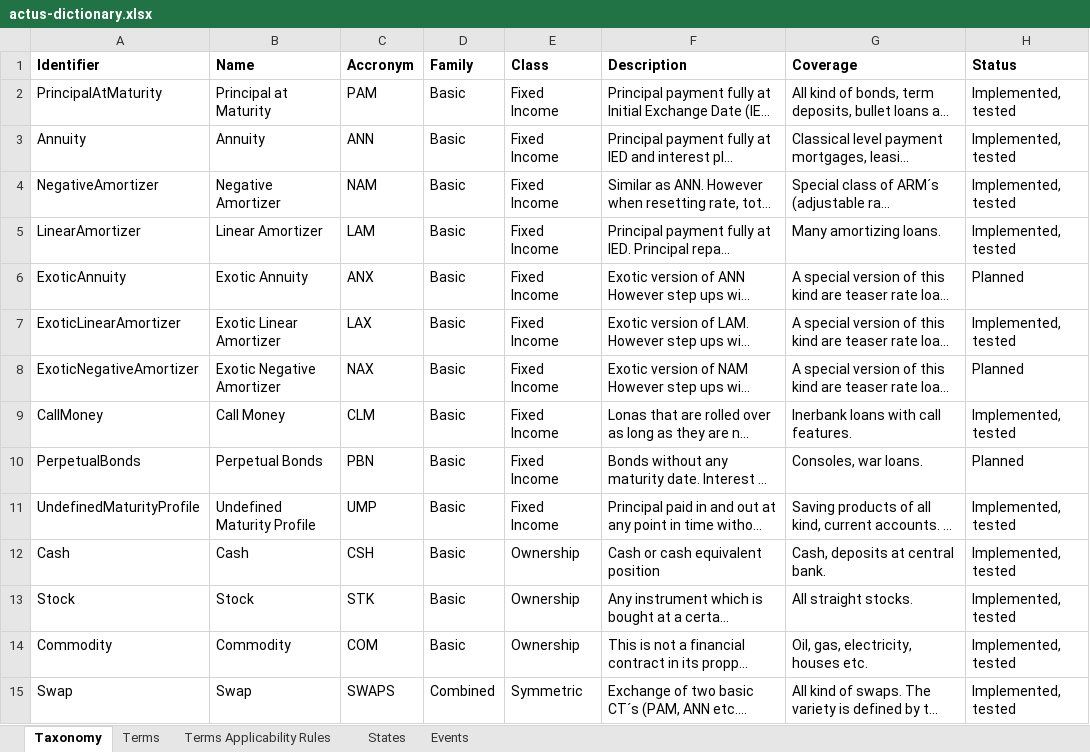
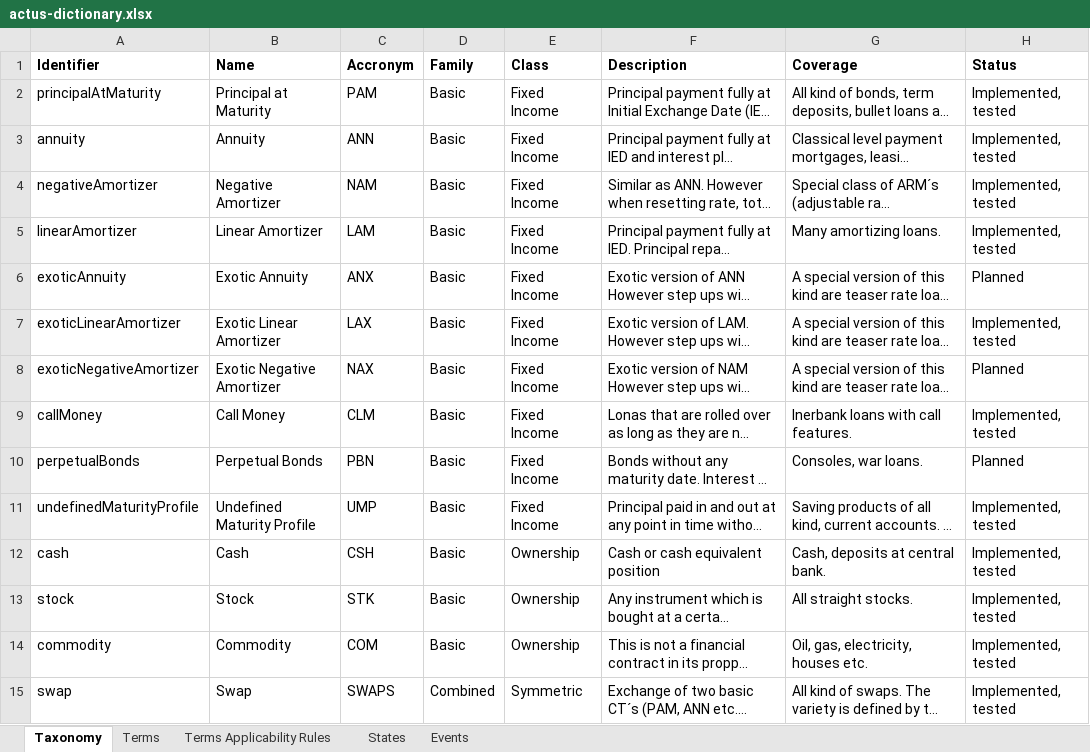
Before and after one commit to actusfrf/actus-dictionary, an Excel workbook: actus-dictionary.xlsx, sheet Taxonomy, drawn as a sheet; only a part is shown; long unchanged cells end in …; values as stored, in another font and other column widths than the file's, no borders; charts and pictures not drawn; the diff covers the shown part only; the diff names each change by its address in the sheet, - before the commit and + after, or states it on an @@ line.

```diff
--- a/actus-dictionary.xlsx (sheet Taxonomy)
+++ b/actus-dictionary.xlsx (sheet Taxonomy)
-A2 (Identifier): PrincipalAtMaturity
+A2 (Identifier): principalAtMaturity
-A3 (Identifier): Annuity
+A3 (Identifier): annuity
-A4 (Identifier): NegativeAmortizer
+A4 (Identifier): negativeAmortizer
-A5 (Identifier): LinearAmortizer
+A5 (Identifier): linearAmortizer
-A6 (Identifier): ExoticAnnuity
+A6 (Identifier): exoticAnnuity
-A7 (Identifier): ExoticLinearAmortizer
+A7 (Identifier): exoticLinearAmortizer
-A8 (Identifier): ExoticNegativeAmortizer
+A8 (Identifier): exoticNegativeAmortizer
-A9 (Identifier): CallMoney
+A9 (Identifier): callMoney
-A10 (Identifier): PerpetualBonds
+A10 (Identifier): perpetualBonds
-A11 (Identifier): UndefinedMaturityProfile
+A11 (Identifier): undefinedMaturityProfile
-A12 (Identifier): Cash
+A12 (Identifier): cash
-A13 (Identifier): Stock
+A13 (Identifier): stock
-A14 (Identifier): Commodity
+A14 (Identifier): commodity
-A15 (Identifier): Swap
+A15 (Identifier): swap
```
Also changed, not shown: 17 edited cells elsewhere in this sheet, sheet Terms, sheet Events, sheet States, 2 other files.
